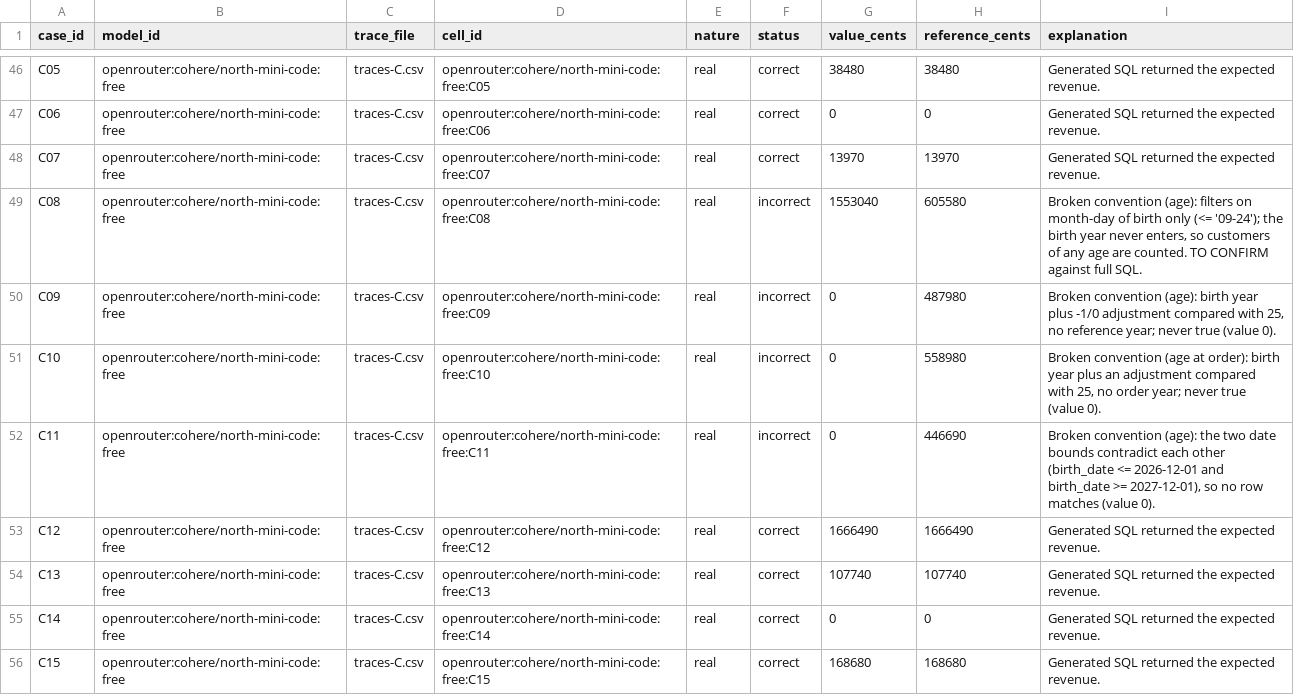
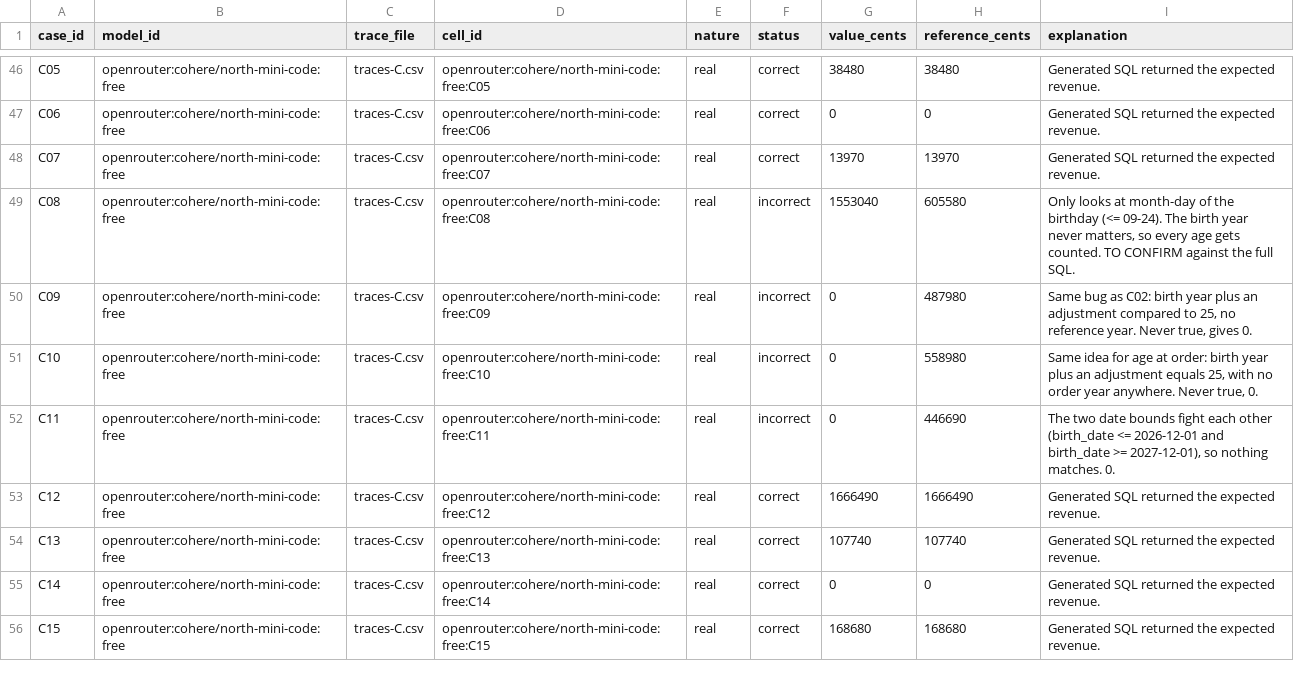
Before and after one commit to Sharankohli/next-generation-ai-td, a CSV file: model-question-comparison-en.csv, drawn as a sheet; only a part is shown, gaps mark what is left out; the diff covers the shown part only.

```diff
--- a/model-question-comparison-en.csv
+++ b/model-question-comparison-en.csv
@@ -48,6 +48,6 @@ C06,openrouter:cohere/north-mini-code:free,traces-C.csv,openrouter:cohere/north-
 C07,openrouter:cohere/north-mini-code:free,traces-C.csv,openrouter:cohere/north-mini-code:free:C07,real,correct,13970,13970,Generated SQL returned the expected revenue.
-C08,openrouter:cohere/north-mini-code:free,traces-C.csv,openrouter:cohere/north-mini-code:free:C08,real,incorrect,1553040,605580,"Broken convention (age): filters on month-day of birth only (<= '09-24'); the birth year never enters, so customers of any age are counted. TO CONFIRM against full SQL."
-C09,openrouter:cohere/north-mini-code:free,traces-C.csv,openrouter:cohere/north-mini-code:free:C09,real,incorrect,0,487980,"Broken convention (age): birth year plus -1/0 adjustment compared with 25, no reference year; never true (value 0)."
-C10,openrouter:cohere/north-mini-code:free,traces-C.csv,openrouter:cohere/north-mini-code:free:C10,real,incorrect,0,558980,"Broken convention (age at order): birth year plus an adjustment compared with 25, no order year; never true (value 0)."
-C11,openrouter:cohere/north-mini-code:free,traces-C.csv,openrouter:cohere/north-mini-code:free:C11,real,incorrect,0,446690,"Broken convention (age): the two date bounds contradict each other (birth_date <= 2026-12-01 and birth_date >= 2027-12-01), so no row matches (value 0)."
+C08,openrouter:cohere/north-mini-code:free,traces-C.csv,openrouter:cohere/north-mini-code:free:C08,real,incorrect,1553040,605580,"Only looks at month-day of the birthday (<= 09-24). The birth year never matters, so every age gets counted. TO CONFIRM against the full SQL."
+C09,openrouter:cohere/north-mini-code:free,traces-C.csv,openrouter:cohere/north-mini-code:free:C09,real,incorrect,0,487980,"Same bug as C02: birth year plus an adjustment compared to 25, no reference year. Never true, gives 0."
+C10,openrouter:cohere/north-mini-code:free,traces-C.csv,openrouter:cohere/north-mini-code:free:C10,real,incorrect,0,558980,"Same idea for age at order: birth year plus an adjustment equals 25, with no order year anywhere. Never true, 0."
+C11,openrouter:cohere/north-mini-code:free,traces-C.csv,openrouter:cohere/north-mini-code:free:C11,real,incorrect,0,446690,"The two date bounds fight each other (birth_date <= 2026-12-01 and birth_date >= 2027-12-01), so nothing matches. 0."
 C12,openrouter:cohere/north-mini-code:free,traces-C.csv,openrouter:cohere/north-mini-code:free:C12,real,correct,1666490,1666490,Generated SQL returned the expected revenue.
```
Also changed, not shown: 11 edited cells elsewhere in this file, five-model-summary-en.csv, 1 other file.
